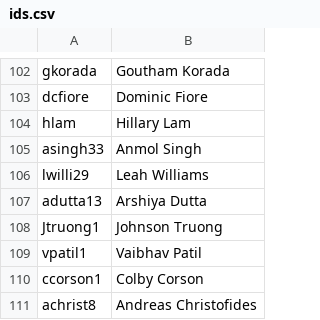
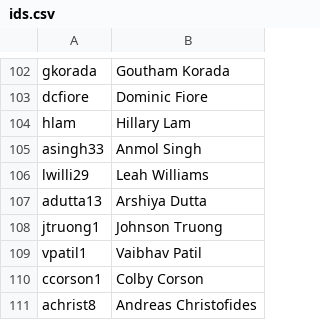
Before and after one commit to AKPsi-OT/akpsi_vote_server, a CSV file: static/ids.csv, drawn as a sheet; only a part is shown, gaps mark what is left out.

Commit message:
Update ids.csv

```diff
--- a/static/ids.csv
+++ b/static/ids.csv
@@ -107,3 +107,3 @@ lwilli29, Leah Williams
 adutta13, Arshiya Dutta
-Jtruong1, Johnson Truong
+jtruong1, Johnson Truong
 vpatil1, Vaibhav Patil
```
